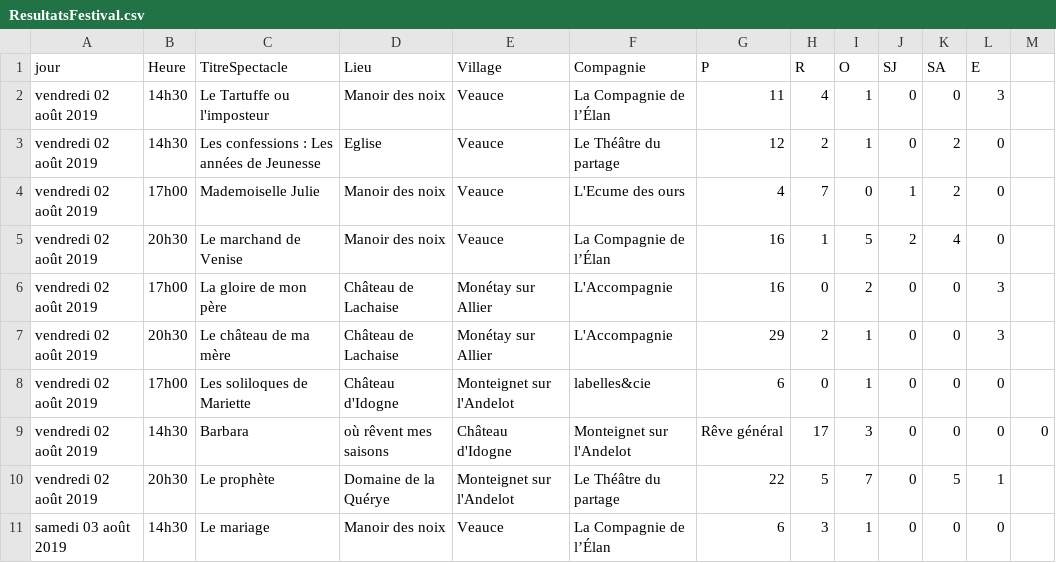
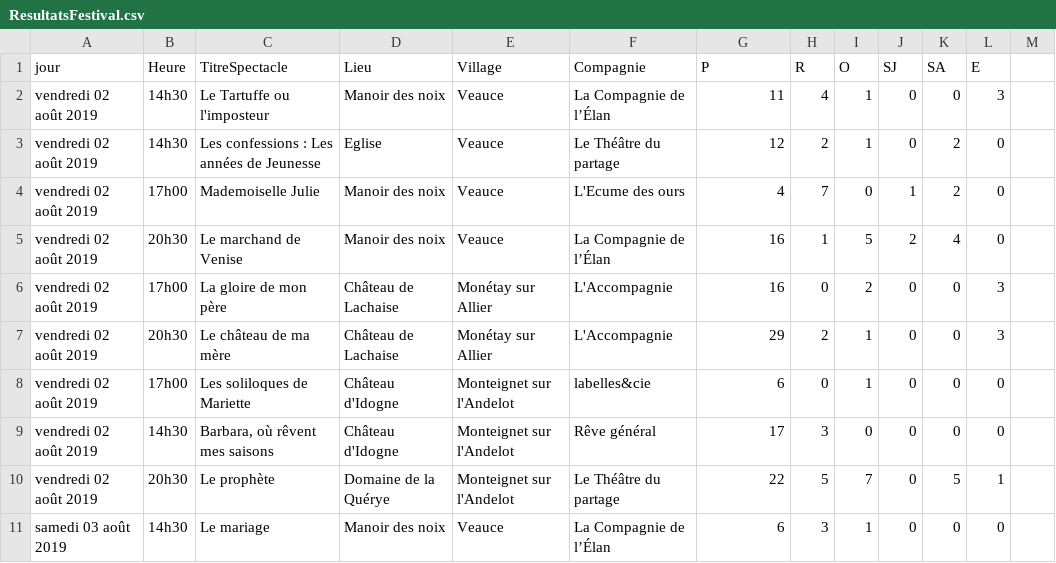
Before and after one commit to TheBolshe/ProjetL3Web2019, a CSV file: data/ResultatsFestival.csv, drawn as a sheet; only a part is shown.

```diff
--- a/data/ResultatsFestival.csv
+++ b/data/ResultatsFestival.csv
@@ -8,3 +8,3 @@ vendredi 02 août 2019,20h30,Le château de ma mère,Château de Lachaise,Monét
 vendredi 02 août 2019,17h00,Les soliloques de Mariette,Château d'Idogne,Monteignet sur l'Andelot,labelles&cie,6,0,1,0,0,0
-vendredi 02 août 2019,14h30,Barbara, où rêvent mes saisons,Château d'Idogne,Monteignet sur l'Andelot,Rêve général,17,3,0,0,0,0
+vendredi 02 août 2019,14h30,"Barbara, où rêvent mes saisons",Château d'Idogne,Monteignet sur l'Andelot,Rêve général,17,3,0,0,0,0
 vendredi 02 août 2019,20h30,Le prophète,Domaine de la Quérye,Monteignet sur l'Andelot,Le Théâtre du partage,22,5,7,0,5,1
```
Also changed, not shown: 45 other files.
